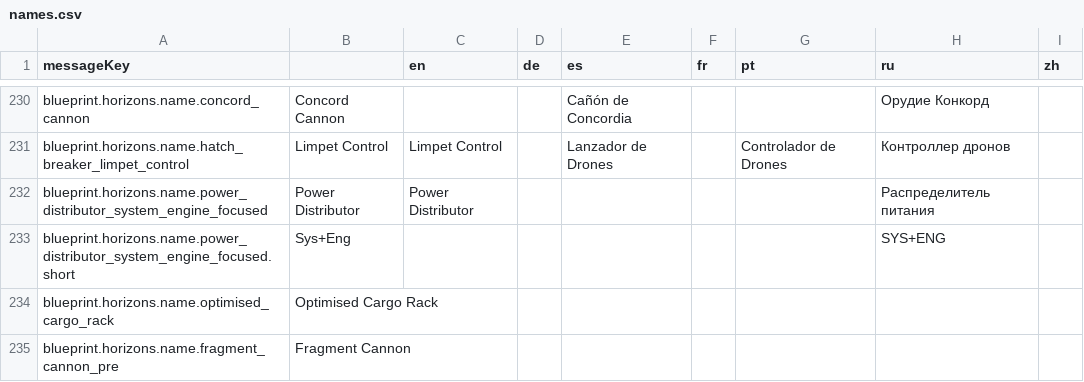
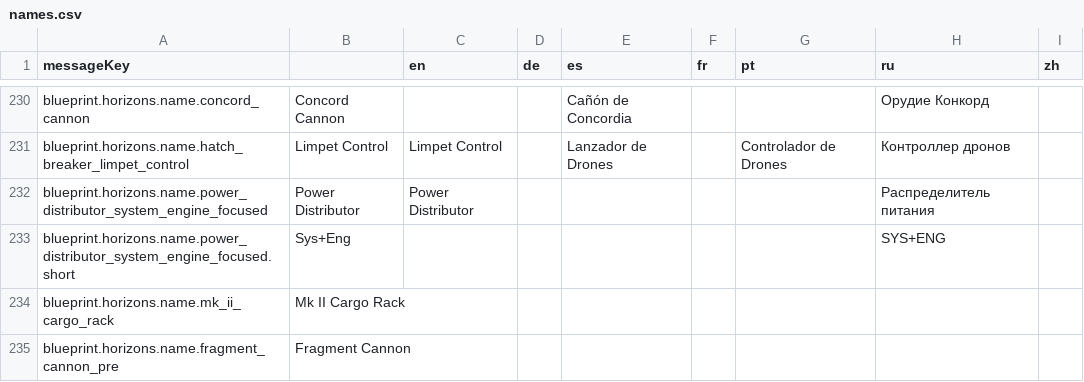
Before and after one commit to jixxed/ed-odyssey-materials-helper, a CSV file: application/src/main/resources/locale/blueprint/horizons/names.csv, drawn as a sheet; only a part is shown, gaps mark what is left out; removed rows and columns are numbered as before the commit, all else as after; the diff names each change by its address in the sheet, - before the commit and + after, or states it on an @@ line.

```diff
--- a/application/src/main/resources/locale/blueprint/horizons/names.csv
+++ b/application/src/main/resources/locale/blueprint/horizons/names.csv
-row 234: blueprint.horizons.name.optimised_cargo_rack | Optimised Cargo Rack
+row 234: blueprint.horizons.name.mk_ii_cargo_rack | Mk II Cargo Rack
```
Also changed, not shown: application/src/main/resources/locale/ships/modules.csv, 6 other files.
